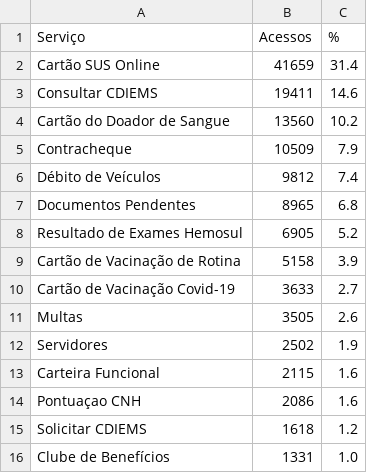
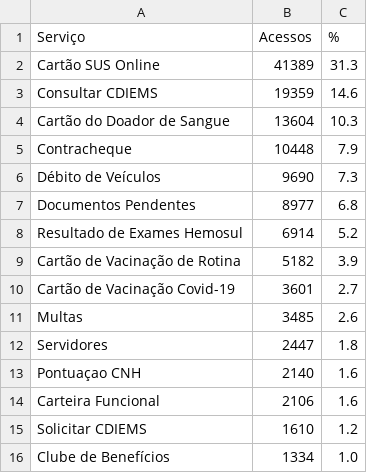
Before and after one commit to fabioramos-02/matomo, a CSV file: matomo-analytics-dashboard/exports/ga_services.csv, drawn as a sheet.

```diff
--- a/matomo-analytics-dashboard/exports/ga_services.csv
+++ b/matomo-analytics-dashboard/exports/ga_services.csv
@@ -1,16 +1,16 @@
 Serviço;Acessos;%
-Cartão SUS Online;41659;31.4
-Consultar CDIEMS;19411;14.6
-Cartão do Doador de Sangue;13560;10.2
-Contracheque;10509;7.9
-Débito de Veículos;9812;7.4
-Documentos Pendentes;8965;6.8
-Resultado de Exames Hemosul;6905;5.2
-Cartão de Vacinação de Rotina;5158;3.9
-Cartão de Vacinação Covid-19;3633;2.7
-Multas;3505;2.6
-Servidores;2502;1.9
-Carteira Funcional;2115;1.6
-Pontuaçao CNH;2086;1.6
-Solicitar CDIEMS;1618;1.2
-Clube de Benefícios;1331;1.0
+Cartão SUS Online;41389;31.3
+Consultar CDIEMS;19359;14.6
+Cartão do Doador de Sangue;13604;10.3
+Contracheque;10448;7.9
+Débito de Veículos;9690;7.3
+Documentos Pendentes;8977;6.8
+Resultado de Exames Hemosul;6914;5.2
+Cartão de Vacinação de Rotina;5182;3.9
+Cartão de Vacinação Covid-19;3601;2.7
+Multas;3485;2.6
+Servidores;2447;1.8
+Pontuaçao CNH;2140;1.6
+Carteira Funcional;2106;1.6
+Solicitar CDIEMS;1610;1.2
+Clube de Benefícios;1334;1.0
```
Also changed, not shown: matomo-analytics-dashboard/exports/ga_cities.csv, matomo-analytics-dashboard/exports/ga_funnel.csv, 4 other files.
